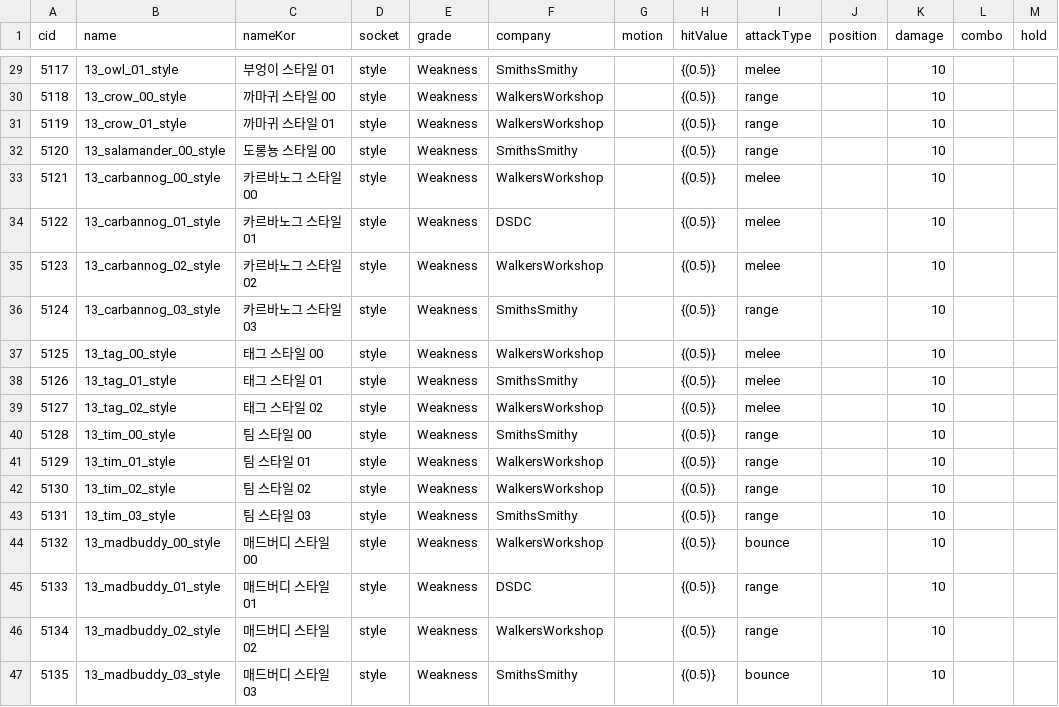
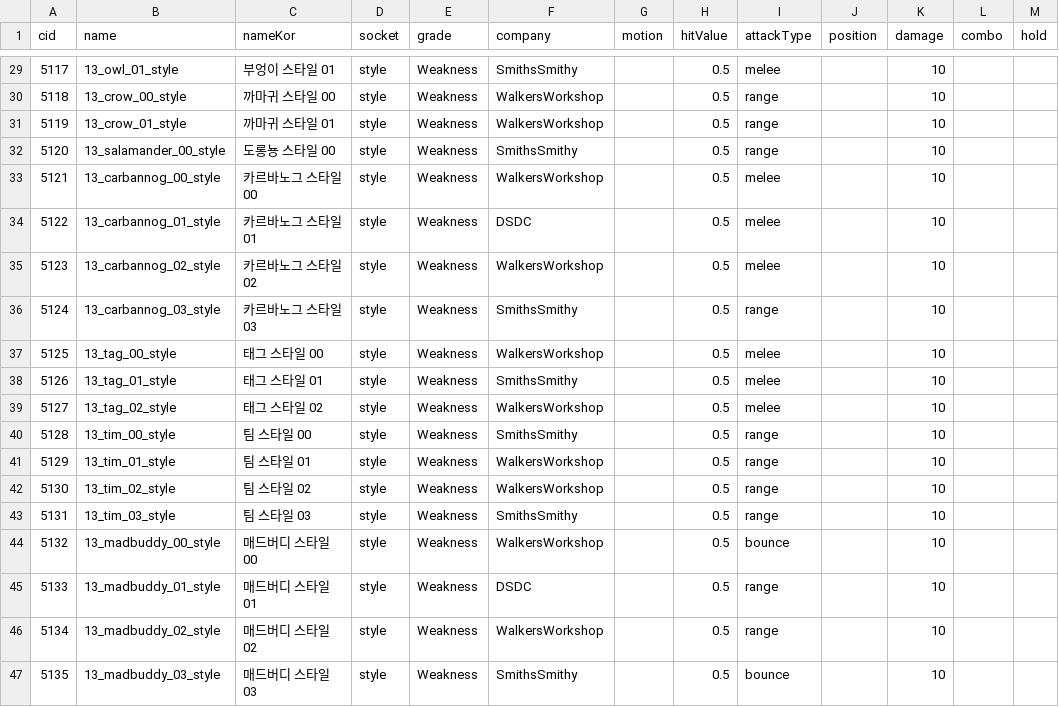
Before and after one commit to WolfPack-1/2D-Side-View-Roguelike, a CSV file: Assets/Resources/Data/CSV/TubeStyle.csv, drawn as a sheet; only a part is shown, gaps mark what is left out; the diff covers the shown part only; the diff names each change by its address in the sheet, - before the commit and + after, or states it on an @@ line.

```diff
--- a/Assets/Resources/Data/CSV/TubeStyle.csv
+++ b/Assets/Resources/Data/CSV/TubeStyle.csv
-H29:H47 (hitValue): {(0.5)}
+H29:H47 (hitValue): 0.5
```
Also changed, not shown: 27 edited cells elsewhere in this file, 8 other files.
